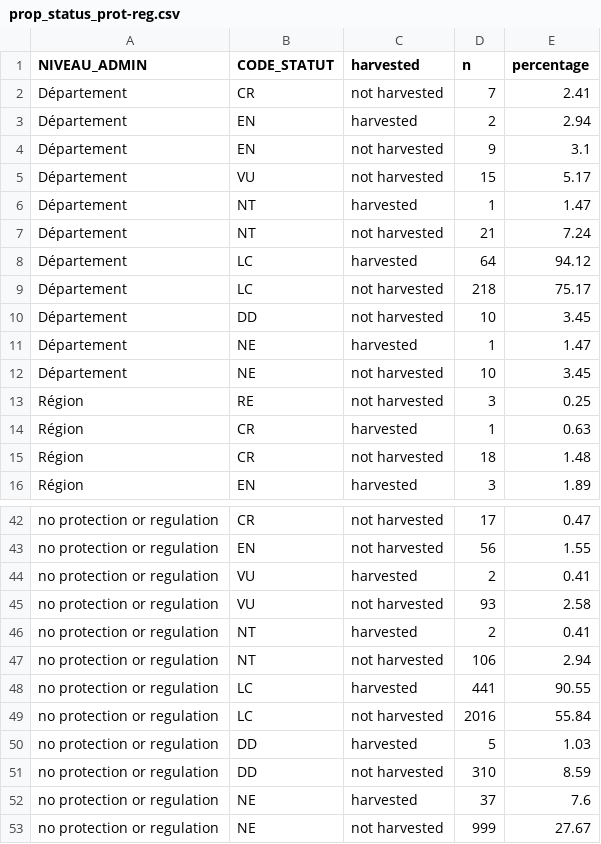
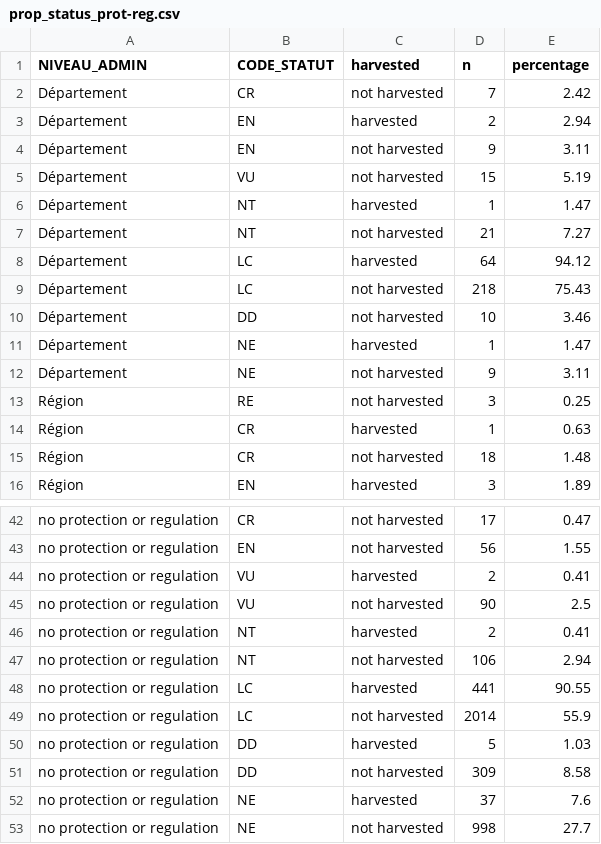
Before and after one commit to chloemouillac/Harvesting_syndrome, a CSV file: 5_Conservation_status/processed_data/prop_status_prot-reg.csv, drawn as a sheet; only a part is shown, gaps mark what is left out.

```diff
--- a/5_Conservation_status/processed_data/prop_status_prot-reg.csv
+++ b/5_Conservation_status/processed_data/prop_status_prot-reg.csv
@@ -1,13 +1,13 @@
 "NIVEAU_ADMIN","CODE_STATUT","harvested","n","percentage"
-"Département","CR","not harvested",7,2.41
+"Département","CR","not harvested",7,2.42
 "Département","EN","harvested",2,2.94
-"Département","EN","not harvested",9,3.1
-"Département","VU","not harvested",15,5.17
+"Département","EN","not harvested",9,3.11
+"Département","VU","not harvested",15,5.19
 "Département","NT","harvested",1,1.47
-"Département","NT","not harvested",21,7.24
+"Département","NT","not harvested",21,7.27
 "Département","LC","harvested",64,94.12
-"Département","LC","not harvested",218,75.17
-"Département","DD","not harvested",10,3.45
+"Département","LC","not harvested",218,75.43
+"Département","DD","not harvested",10,3.46
 "Département","NE","harvested",1,1.47
-"Département","NE","not harvested",10,3.45
+"Département","NE","not harvested",9,3.11
 "Région","RE","not harvested",3,0.25
@@ -44,3 +44,3 @@
 "no protection or regulation","VU","harvested",2,0.41
-"no protection or regulation","VU","not harvested",93,2.58
+"no protection or regulation","VU","not harvested",90,2.5
 "no protection or regulation","NT","harvested",2,0.41
@@ -48,6 +48,6 @@
 "no protection or regulation","LC","harvested",441,90.55
-"no protection or regulation","LC","not harvested",2016,55.84
+"no protection or regulation","LC","not harvested",2014,55.9
 "no protection or regulation","DD","harvested",5,1.03
-"no protection or regulation","DD","not harvested",310,8.59
+"no protection or regulation","DD","not harvested",309,8.58
 "no protection or regulation","NE","harvested",37,7.6
-"no protection or regulation","NE","not harvested",999,27.67
+"no protection or regulation","NE","not harvested",998,27.7
```
Also changed, not shown: 3_Ethnobotany/processed_data/overutilised_families.csv, 15 other files.
